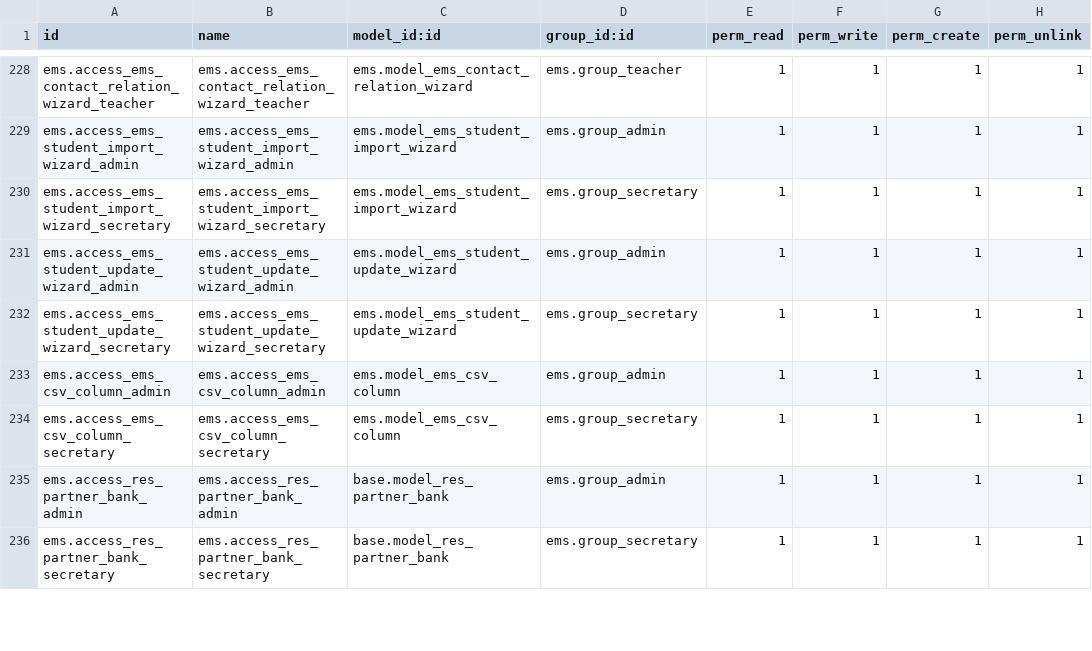
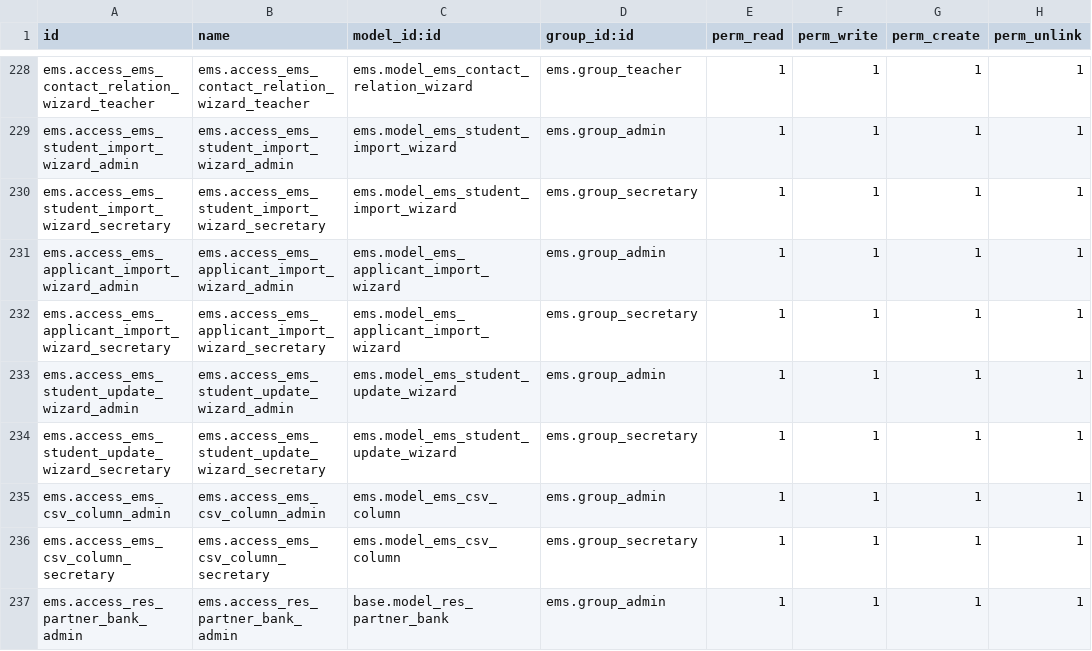
Before and after one commit to ElPuig/EMS, a CSV file: security/ir.model.access.csv, drawn as a sheet; only a part is shown, gaps mark what is left out; the shorter side is filled out with more unchanged rows.

Commit message:
Add GEDAC preinscription import for next-course applicants
Closes #320

```diff
--- a/security/ir.model.access.csv
+++ b/security/ir.model.access.csv
@@ -230,2 +230,4 @@ ems.access_ems_student_import_wizard_admin,ems.access_ems_student_import_wizard_
 ems.access_ems_student_import_wizard_secretary,ems.access_ems_student_import_wizard_secretary,ems.model_ems_student_import_wizard,ems.group_secretary,1,1,1,1
+ems.access_ems_applicant_import_wizard_admin,ems.access_ems_applicant_import_wizard_admin,ems.model_ems_applicant_import_wizard,ems.group_admin,1,1,1,1
+ems.access_ems_applicant_import_wizard_secretary,ems.access_ems_applicant_import_wizard_secretary,ems.model_ems_applicant_import_wizard,ems.group_secretary,1,1,1,1
 ems.access_ems_student_update_wizard_admin,ems.access_ems_student_update_wizard_admin,ems.model_ems_student_update_wizard,ems.group_admin,1,1,1,1
```
Also changed, not shown: 20 other files.
